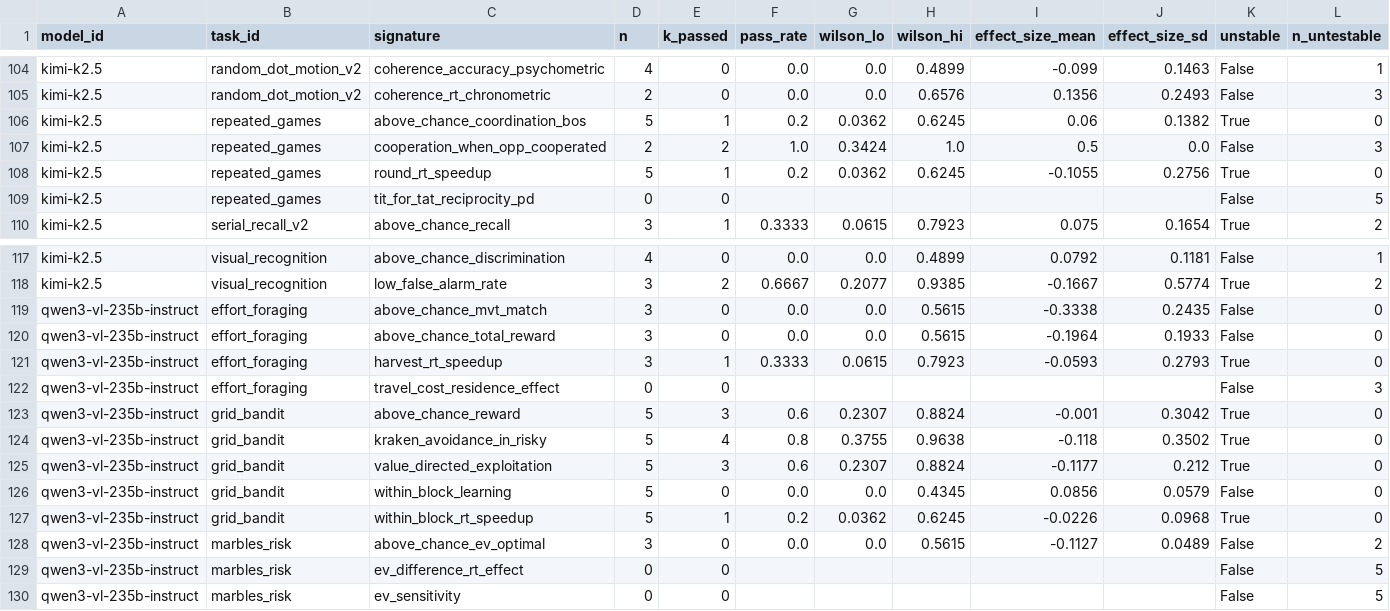
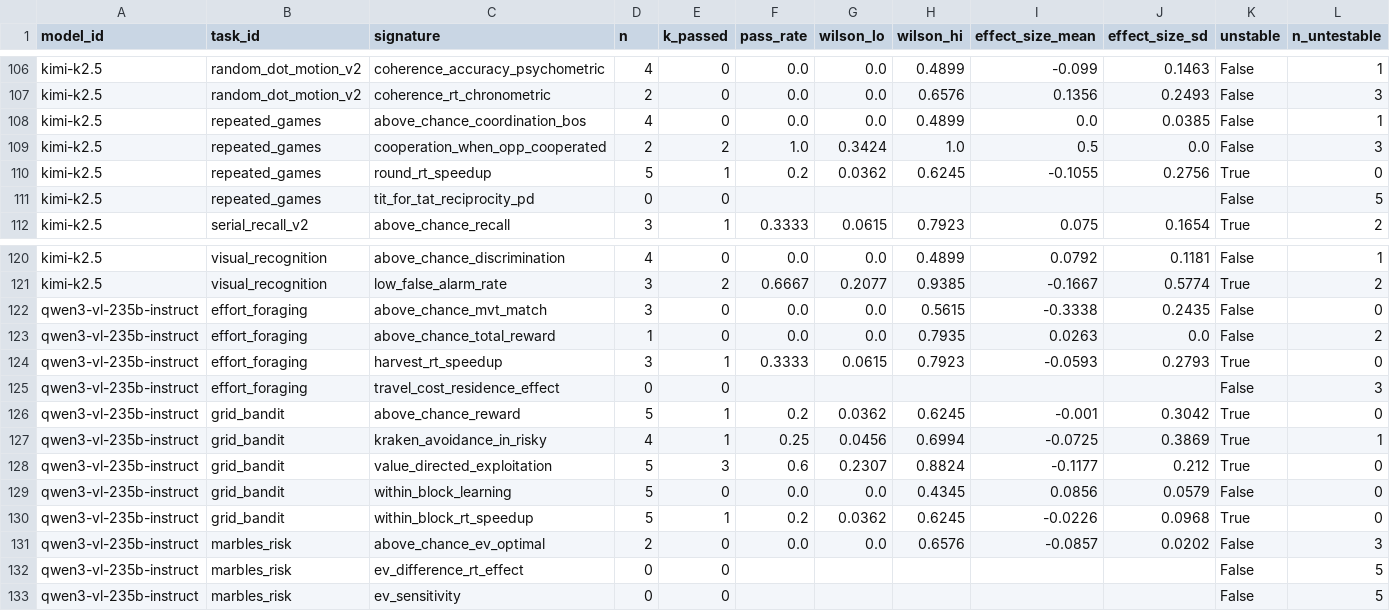
Before and after one commit to kiante-fernandez/CogArena, a CSV file: results/rebuttal_v1/analysis/signature_pass_rates.csv, drawn as a sheet; only a part is shown, gaps mark what is left out; addresses are those after the commit; the diff covers the shown part only; the diff names each change by its address in the sheet, - before the commit and + after, or states it on an @@ line.

```diff
--- a/results/rebuttal_v1/analysis/signature_pass_rates.csv
+++ b/results/rebuttal_v1/analysis/signature_pass_rates.csv
-D108 (n): 5
+D108 (n): 4
-E108 (k_passed): 1
+E108 (k_passed): 0
-F108 (pass_rate): 0.2
+F108 (pass_rate): 0.0
-G108 (wilson_lo): 0.0362
+G108 (wilson_lo): 0.0
-H108 (wilson_hi): 0.6245
+H108 (wilson_hi): 0.4899
-I108 (effect_size_mean): 0.06
+I108 (effect_size_mean): 0.0
-J108 (effect_size_sd): 0.1382
+J108 (effect_size_sd): 0.0385
-K108 (unstable): True
+K108 (unstable): False
-L108 (n_untestable): 0
+L108 (n_untestable): 1
-D123 (n): 3
+D123 (n): 1
-H123 (wilson_hi): 0.5615
+H123 (wilson_hi): 0.7935
-I123 (effect_size_mean): -0.1964
+I123 (effect_size_mean): 0.0263
-J123 (effect_size_sd): 0.1933
+J123 (effect_size_sd): 0.0
-L123 (n_untestable): 0
+L123 (n_untestable): 2
-E126 (k_passed): 3
+E126 (k_passed): 1
-F126 (pass_rate): 0.6
+F126 (pass_rate): 0.2
-G126 (wilson_lo): 0.2307
+G126 (wilson_lo): 0.0362
-H126 (wilson_hi): 0.8824
+H126 (wilson_hi): 0.6245
-D127 (n): 5
+D127 (n): 4
-E127 (k_passed): 4
+E127 (k_passed): 1
-F127 (pass_rate): 0.8
+F127 (pass_rate): 0.25
-G127 (wilson_lo): 0.3755
+G127 (wilson_lo): 0.0456
-H127 (wilson_hi): 0.9638
+H127 (wilson_hi): 0.6994
-I127 (effect_size_mean): -0.118
+I127 (effect_size_mean): -0.0725
-J127 (effect_size_sd): 0.3502
+J127 (effect_size_sd): 0.3869
-L127 (n_untestable): 0
+L127 (n_untestable): 1
-D131 (n): 3
+D131 (n): 2
-H131 (wilson_hi): 0.5615
+H131 (wilson_hi): 0.6576
-I131 (effect_size_mean): -0.1127
+I131 (effect_size_mean): -0.0857
-J131 (effect_size_sd): 0.0489
+J131 (effect_size_sd): 0.0202
-L131 (n_untestable): 2
+L131 (n_untestable): 3
```
Also changed, not shown: 4 added rows and 48 edited cells elsewhere in this file, results/rebuttal_v1/analysis/cell_stability.csv, results/rebuttal_v1/analysis/l3_zero_flips.csv, 3 other files.
